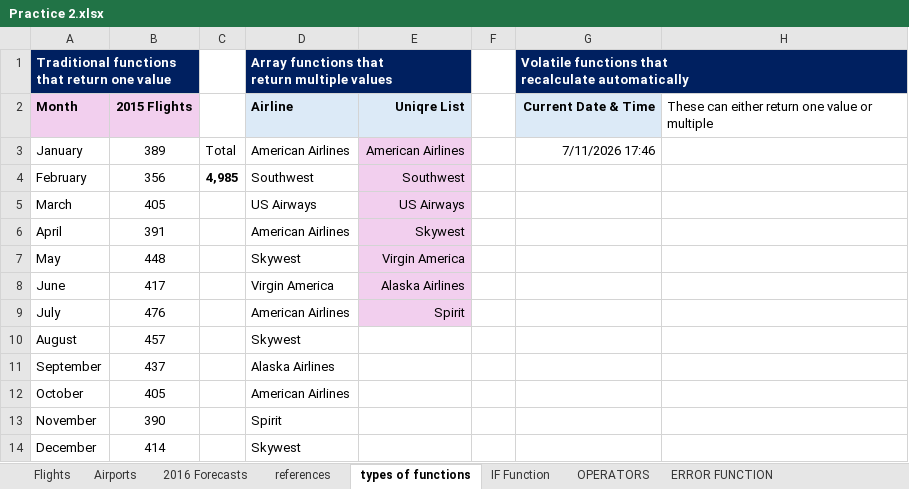
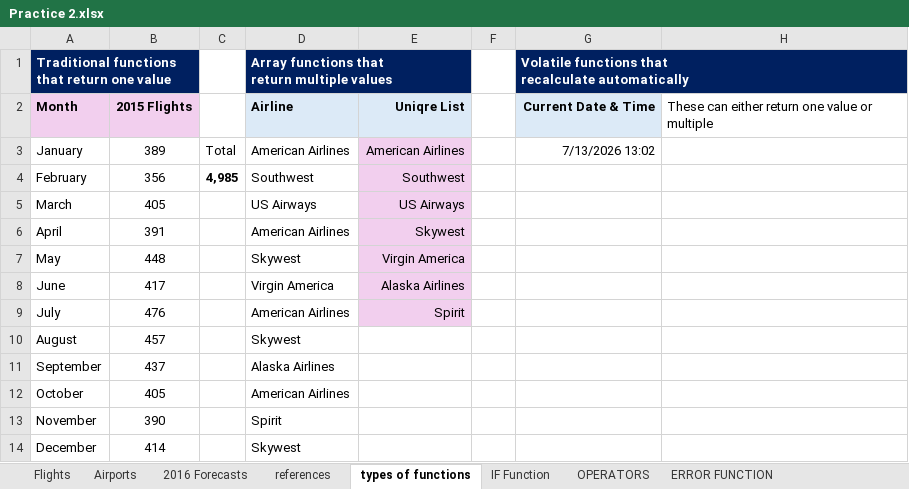
Before and after one commit to Shossain1995/Data-Analytics-Learning-Journal, an Excel workbook: Excel/microsoft-excel-foundation/Practice 2.xlsx, sheet types of functions, drawn as a sheet; values as stored, in another font and other column widths than the file's, no borders; the diff names each change by its address in the sheet, - before the commit and + after, or states it on an @@ line.

```diff
--- a/Excel/microsoft-excel-foundation/Practice 2.xlsx (sheet types of functions)
+++ b/Excel/microsoft-excel-foundation/Practice 2.xlsx (sheet types of functions)
-G3: 7/11/2026 17:46
+G3: 7/13/2026 13:02
```
Also changed, not shown: other sheet tabs, Excel/Assignment/Assignment 1.xlsx, 9 other files.
